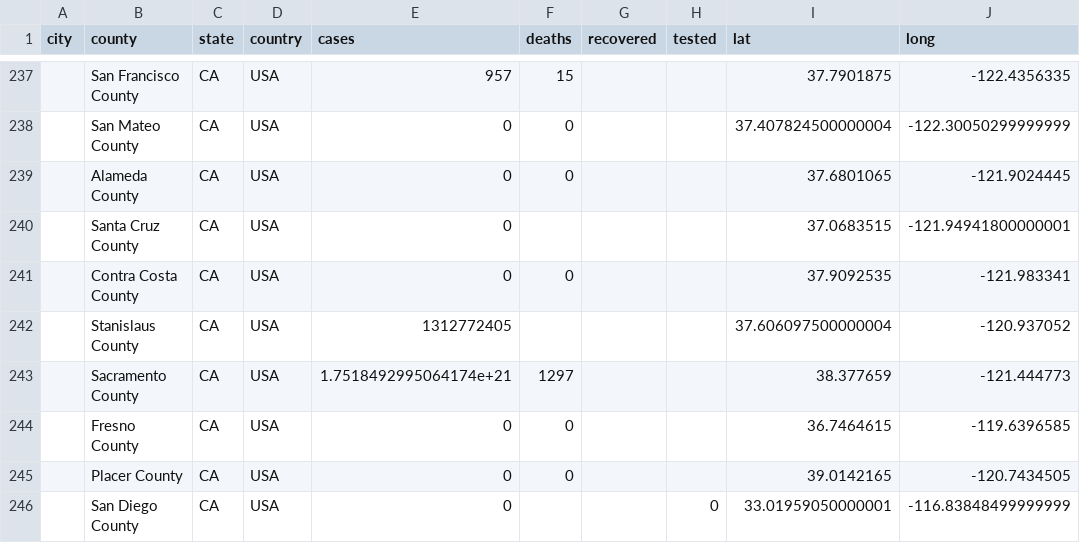
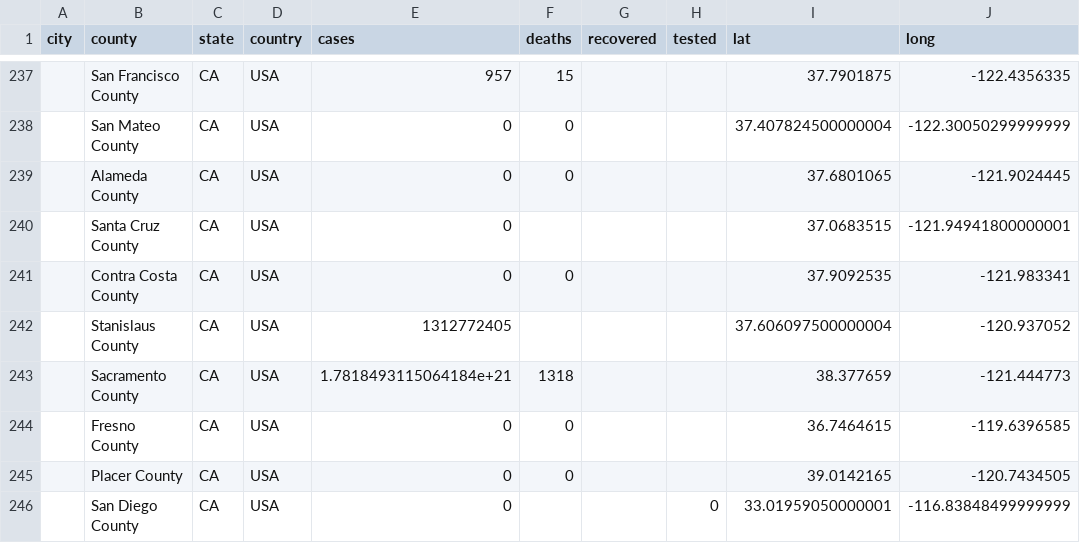
Before and after one commit to qgolsteyn/coronadatascraper, a CSV file: data.csv, drawn as a sheet; only a part is shown, gaps mark what is left out; the diff names each change by its address in the sheet, - before the commit and + after, or states it on an @@ line.

```diff
--- a/data.csv
+++ b/data.csv
-E243 (cases): 1.7518492995064174e+21
+E243 (cases): 1.7818493115064184e+21
-F243 (deaths): 1297
+F243 (deaths): 1318
```
Also changed, not shown: timeseries-jhu.csv, timeseries.csv, 2 other files.
